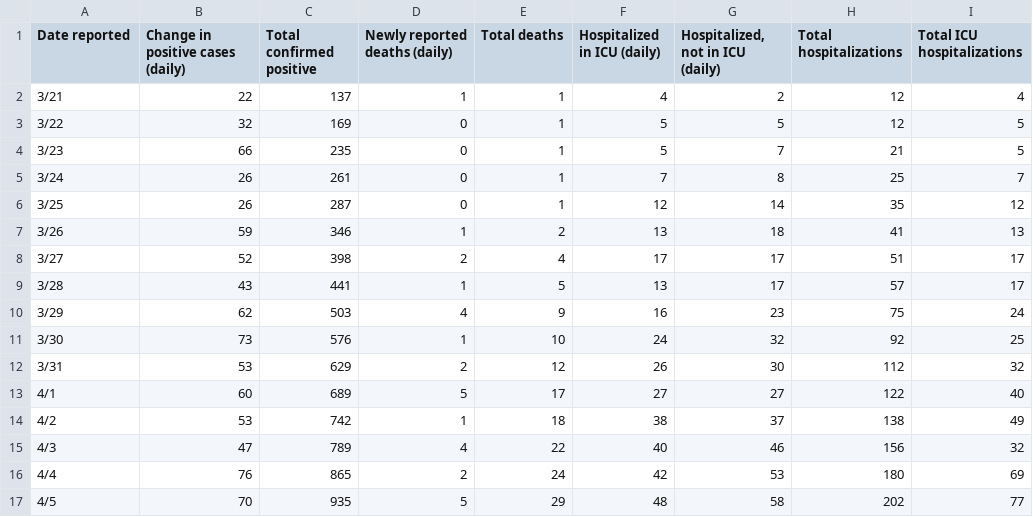
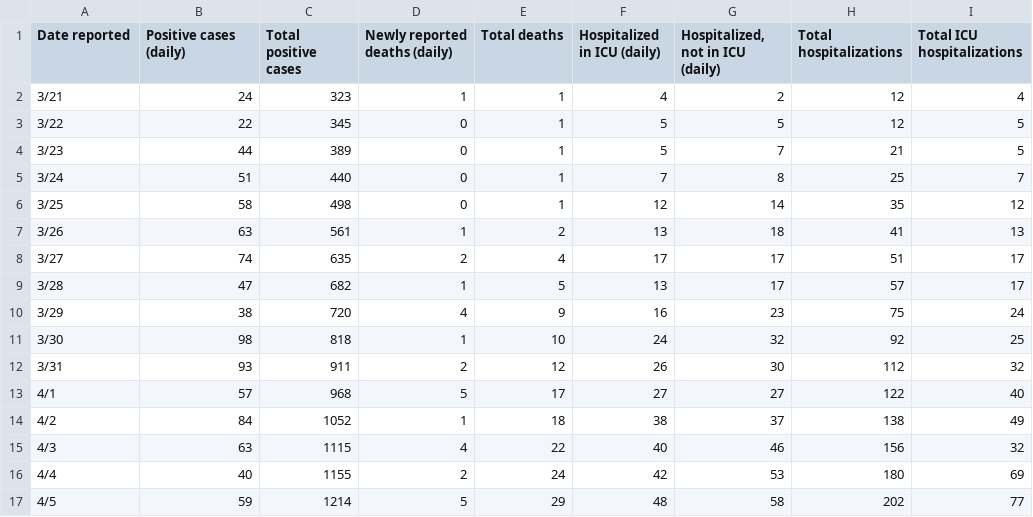
Before and after one commit to stsievert/covid-19, a CSV file: data/mn.csv, drawn as a sheet; only a part is shown; the diff covers the shown part only.

```diff
--- a/data/mn.csv
+++ b/data/mn.csv
@@ -1,17 +1,17 @@
-Date reported,Change in positive cases (daily),Total confirmed positive,Newly reported deaths (daily),Total deaths,Hospitalized in ICU (daily),"Hospitalized, not in ICU (daily)",Total hospitalizations,Total ICU hospitalizations
-3/21,22,137,1,1,4,2,12,4
-3/22,32,169,0,1,5,5,12,5
-3/23,66,235,0,1,5,7,21,5
-3/24,26,261,0,1,7,8,25,7
-3/25,26,287,0,1,12,14,35,12
-3/26,59,346,1,2,13,18,41,13
-3/27,52,398,2,4,17,17,51,17
-3/28,43,441,1,5,13,17,57,17
-3/29,62,503,4,9,16,23,75,24
-3/30,73,576,1,10,24,32,92,25
-3/31,53,629,2,12,26,30,112,32
-4/1,60,689,5,17,27,27,122,40
-4/2,53,742,1,18,38,37,138,49
-4/3,47,789,4,22,40,46,156,32
-4/4,76,865,2,24,42,53,180,69
-4/5,70,935,5,29,48,58,202,77
+Date reported,Positive cases (daily),Total positive cases,Newly reported deaths (daily),Total deaths,Hospitalized in ICU (daily),"Hospitalized, not in ICU (daily)",Total hospitalizations,Total ICU hospitalizations
+3/21,24,323,1,1,4,2,12,4
+3/22,22,345,0,1,5,5,12,5
+3/23,44,389,0,1,5,7,21,5
+3/24,51,440,0,1,7,8,25,7
+3/25,58,498,0,1,12,14,35,12
+3/26,63,561,1,2,13,18,41,13
+3/27,74,635,2,4,17,17,51,17
+3/28,47,682,1,5,13,17,57,17
+3/29,38,720,4,9,16,23,75,24
+3/30,98,818,1,10,24,32,92,25
+3/31,93,911,2,12,26,30,112,32
+4/1,57,968,5,17,27,27,122,40
+4/2,84,1052,1,18,38,37,138,49
+4/3,63,1115,4,22,40,46,156,32
+4/4,40,1155,2,24,42,53,180,69
+4/5,59,1214,5,29,48,58,202,77
```
Also changed, not shown: 7 added rows and 72 edited cells elsewhere in this file, data/nyc-covid.csv, data/nyc-taxi-rides.csv, 35 other files.
